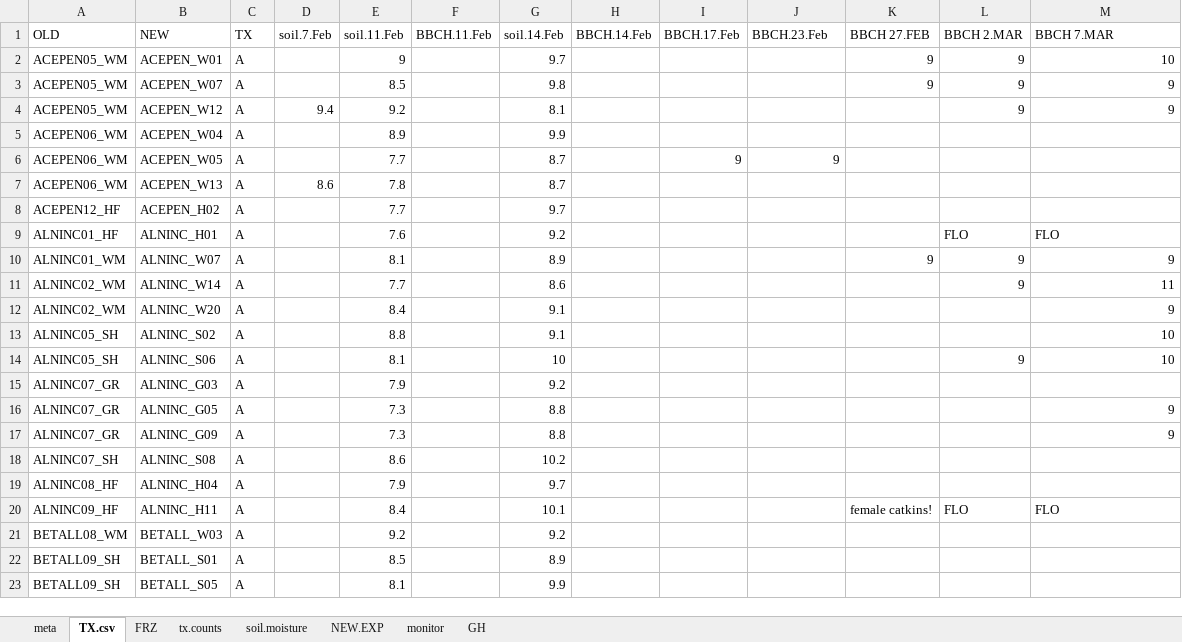
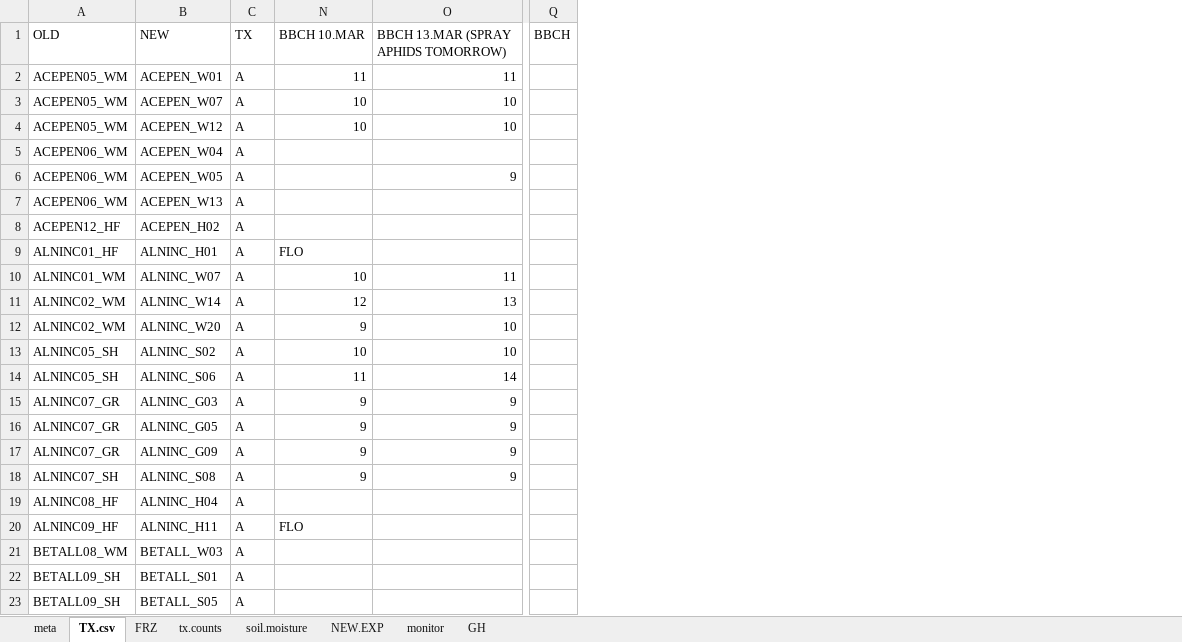
Before and after one commit to cchambe12/freezingexperiment, an Excel workbook: data/treatmentC.xlsx, sheet TX.csv, drawn as a sheet; only a part is shown, gaps mark what is left out; values as stored, in another font and other column widths than the file's, no cell formats; removed rows and columns are numbered as before the commit, all else as after; the diff covers the shown part only; the diff names each change by its address in the sheet, - before the commit and + after, or states it on an @@ line.

Commit message:
updated BBCH values

```diff
--- a/data/treatmentC.xlsx (sheet TX.csv)
+++ b/data/treatmentC.xlsx (sheet TX.csv)
@@ column D (soil.7.Feb) hidden, rows 4-7: 9.4 |  |  | 8.6 @@
@@ column E (soil.11.Feb) hidden, rows 2-23: 9 | 8.5 | 9.2 | 8.9 | 7.7 | 7.8 | 7.7 | 7.6 | 8.1 | 7.7 | 8.4 | 8.8 | 8.1 | 7.9 | 7.3 | 7.3 | 8.6 | 7.9 | 8.4 | 9.2 | 8.5 | 8.1 @@
@@ column F (BBCH.11.Feb) hidden, empty @@
@@ column G (soil.14.Feb) hidden, rows 2-23: 9.7 | 9.8 | 8.1 | 9.9 | 8.7 | 8.7 | 9.7 | 9.2 | 8.9 | 8.6 | 9.1 | 9.1 | 10 | 9.2 | 8.8 | 8.8 | 10.2 | 9.7 | 10.1 | 9.2 | 8.9 | 9.9 @@
@@ column H (BBCH.14.Feb) hidden, empty @@
@@ column I (BBCH.17.Feb) hidden, row 6: 9 @@
@@ column K (BBCH 27.FEB) hidden, rows 2-20: 9 | 9 |  |  |  |  |  |  | 9 |  |  |  |  |  |  |  |  |  | female catkins! @@
@@ column L (BBCH 2.MAR) hidden, rows 2-20: 9 | 9 | 9 |  |  |  |  | FLO | 9 | 9 |  |  | 9 |  |  |  |  |  | FLO @@
+column Q (BBCH), empty
-N1: BBCH.23.Feb
+N1: BBCH 10.MAR
-O1: BBCH 7.MAR
+O1: BBCH 13.MAR (SPRAY APHIDS TOMORROW)
-N2 (BBCH 10.MAR): (empty)
+N2 (BBCH 10.MAR): 11
-O2: 10
+O2: 11
-N3:N4 (BBCH 10.MAR): (empty)
+N3:N4 (BBCH 10.MAR): 10
-O3:O4: 9
+O3:O4: 10
-N6 (BBCH 10.MAR): 9
+N6 (BBCH 10.MAR): (empty)
-O6: (empty)
+O6: 9
-N9 (BBCH 10.MAR): (empty)
+N9 (BBCH 10.MAR): FLO
-O9: FLO
+O9: (empty)
-N10 (BBCH 10.MAR): (empty)
+N10 (BBCH 10.MAR): 10
-O10: 9
+O10: 11
-N11 (BBCH 10.MAR): (empty)
+N11 (BBCH 10.MAR): 12
-O11: 11
+O11: 13
-N12 (BBCH 10.MAR): (empty)
+N12 (BBCH 10.MAR): 9
-O12: 9
+O12: 10
-N13 (BBCH 10.MAR): (empty)
+N13 (BBCH 10.MAR): 10
-N14 (BBCH 10.MAR): (empty)
+N14 (BBCH 10.MAR): 11
-O14: 10
+O14: 14
-N15:N18 (BBCH 10.MAR): (empty)
+N15:N18 (BBCH 10.MAR): 9
-O15: (empty)
+O15: 9
-O18: (empty)
+O18: 9
-N20 (BBCH 10.MAR): (empty)
+N20 (BBCH 10.MAR): FLO
-O20: FLO
+O20: (empty)
```
Also changed, not shown: 42 added rows, 42 removed rows and 112 edited cells elsewhere in this sheet, sheet soil.moisture, sheet NEW.EXP, sheet FRZ, sheet GH, cell formats, hidden cells.
